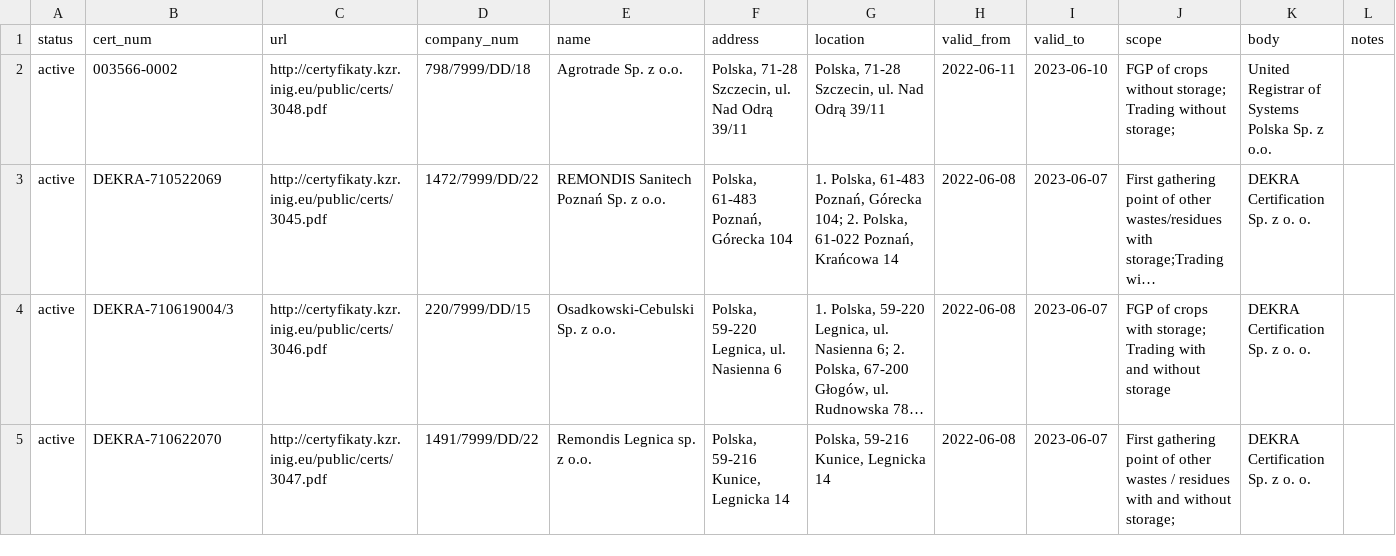
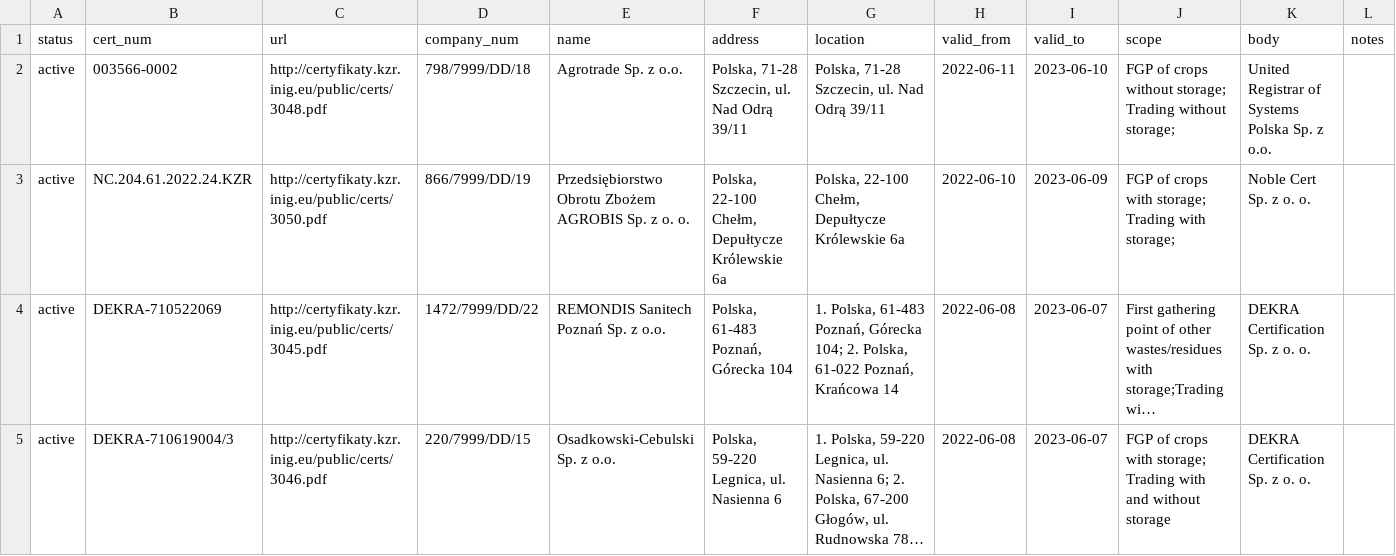
Before and after one commit to jandolezal/certificates, a CSV file: data/kzr.csv, drawn as a sheet; only a part is shown; the shorter side is filled out with more unchanged rows; long unchanged cells end in …; the diff covers the shown part only; the diff names each change by its address in the sheet, - before the commit and + after, or states it on an @@ line.

```diff
--- a/data/kzr.csv
+++ b/data/kzr.csv
+row 3: active | NC.204.61.2022.24.KZR | http://certyfikaty.kzr.inig.eu/public/certs/3050.pdf | 866/7999/DD/19 | Przedsiębiorstwo Obrotu Zbożem AGROBIS Sp. z o. o. | Polska, 22-100 Chełm, Depułtycze Królewskie 6a | Polska, 22-100 Chełm, Depułtycze Królewskie 6a | 2022-06-10 | 2023-06-09 | FGP of crops with storage; Trading with storage; | Noble Cert Sp. z o. o.
```
Also changed, not shown: 1 added row and 1 edited cell elsewhere in this file.
